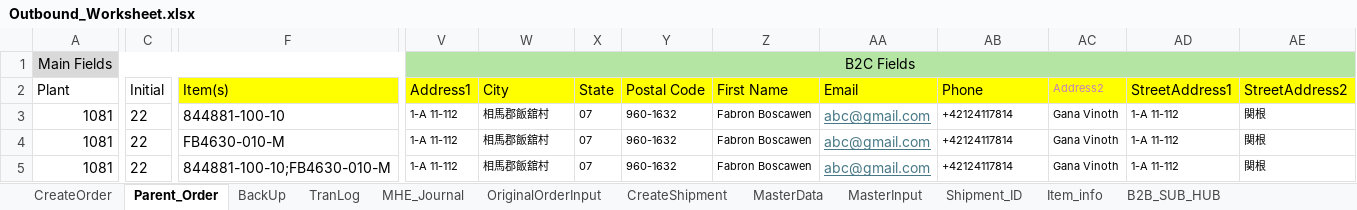
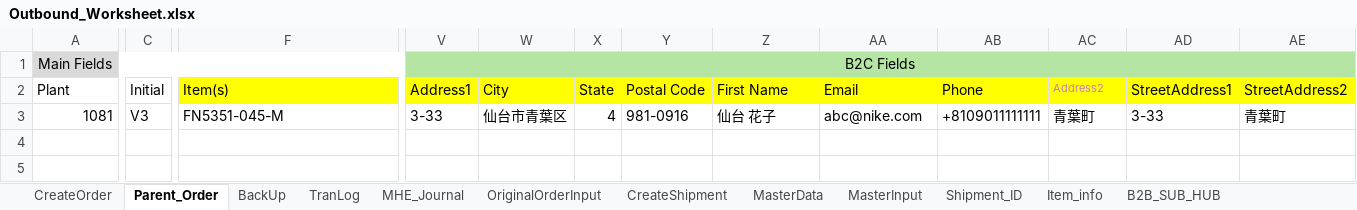
Before and after one commit to Vino0585/Nike, an Excel workbook: J30/Input_files/Outbound_Worksheet.xlsx, sheet Parent_Order, drawn as a sheet; only a part is shown, gaps mark what is left out; values as stored, in another font and other column widths than the file's, no borders; removed rows and columns are numbered as before the commit, all else as after; rows hold the shown columns only; the diff covers the shown part only; the diff names each change by its address in the sheet, - before the commit and + after, or states it on an @@ line.

```diff
--- a/J30/Input_files/Outbound_Worksheet.xlsx (sheet Parent_Order)
+++ b/J30/Input_files/Outbound_Worksheet.xlsx (sheet Parent_Order)
-row 3: 1081 | 22 | 844881-100-10 | 1-A 11-112 | 相馬郡飯舘村 | 07 | 960-1632 | Fabron Boscawen | abc@gmail.com | +42124117814 | Gana Vinoth | 1-A 11-112 | 関根
-C3 (Initial): 22
+C3 (Initial): V3
-F3 (Item(s)): FB4630-010-M
+F3 (Item(s)): FN5351-045-M
-V3 (Address1): 1-A 11-112
+V3 (Address1): 3-33
@@ V3:Z3 text size: larger @@
-W3 (City): 相馬郡飯舘村
+W3 (City): 仙台市青葉区
-X3 (State): 07
+X3 (State): 4
-Y3 (Postal Code): 960-1632
+Y3 (Postal Code): 981-0916
-Z3 (First Name): Fabron Boscawen
+Z3 (First Name): 仙台 花子
-AA3 (Email): abc@gmail.com
+AA3 (Email): abc@nike.com
@@ AA3 underline: on → off, text colour: #467886 → black @@
-AB3 (Phone): +42124117814
+AB3 (Phone): +8109011111111
@@ AB3:AE3 text size: larger @@
-AC3 (Address2): Gana Vinoth
+AC3 (Address2): 青葉町
-AD3 (StreetAddress1): 1-A 11-112
+AD3 (StreetAddress1): 3-33
-AE3 (StreetAddress2): 関根
+AE3 (StreetAddress2): 青葉町
-row 5: 1081 | 22 | 844881-100-10;FB4630-010-M | 1-A 11-112 | 相馬郡飯舘村 | 07 | 960-1632 | Fabron Boscawen | abc@gmail.com | +42124117814 | Gana Vinoth | 1-A 11-112 | 関根
```
Also changed, not shown: 7 edited cells elsewhere in this sheet, sheet MHE_Journal, 5 other files.
